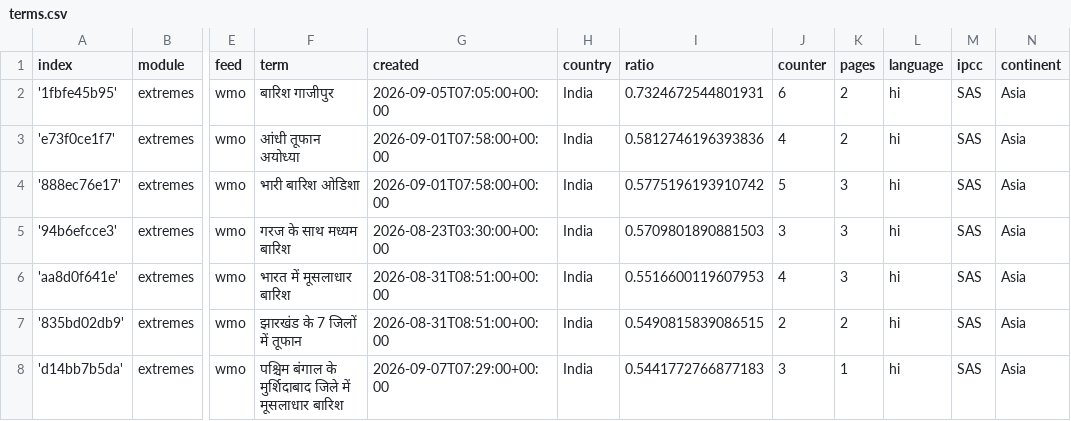
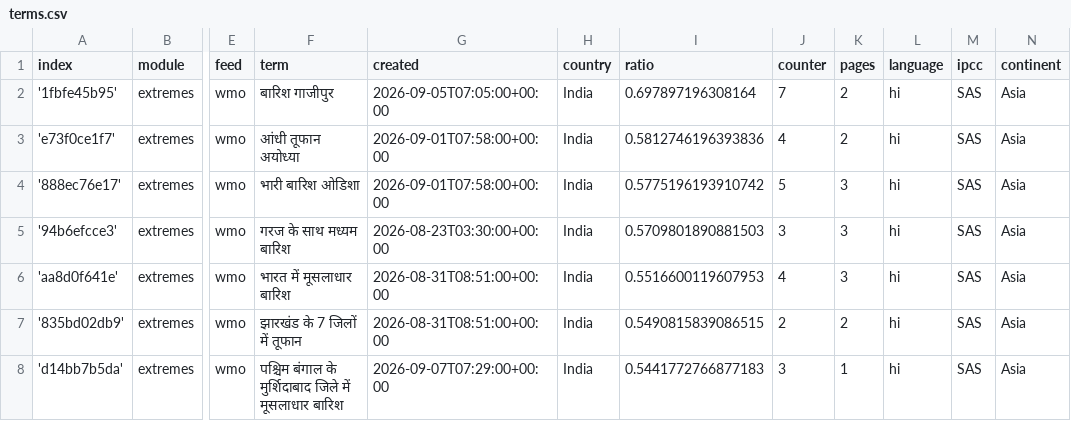
Before and after one commit to hannak555-news/HindiExtremes, a CSV file: terms.csv, drawn as a sheet; only a part is shown, gaps mark what is left out; the diff names each change by its address in the sheet, - before the commit and + after, or states it on an @@ line.

Commit message:
Commit from GitHub Actions (harvest:0.0)

```diff
--- a/terms.csv
+++ b/terms.csv
-I2 (ratio): 0.7324672544801931
+I2 (ratio): 0.697897196308164
-J2 (counter): 6
+J2 (counter): 7
```
